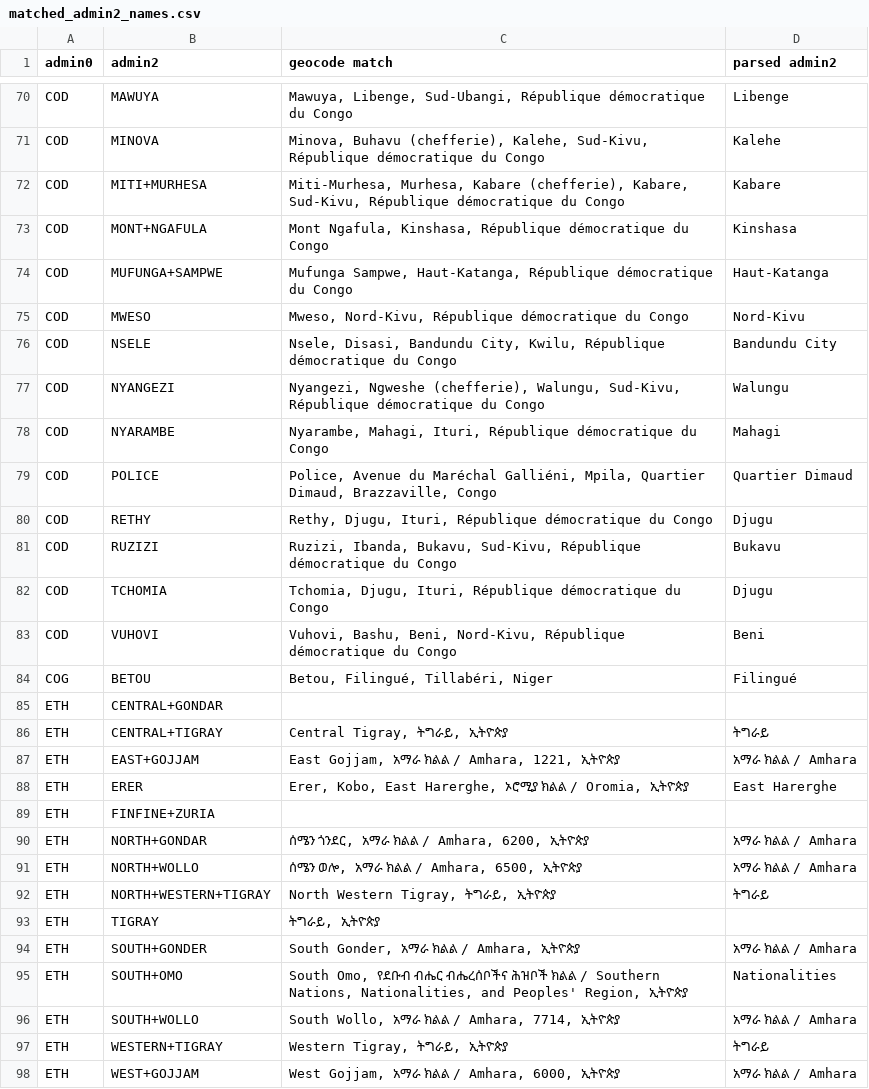
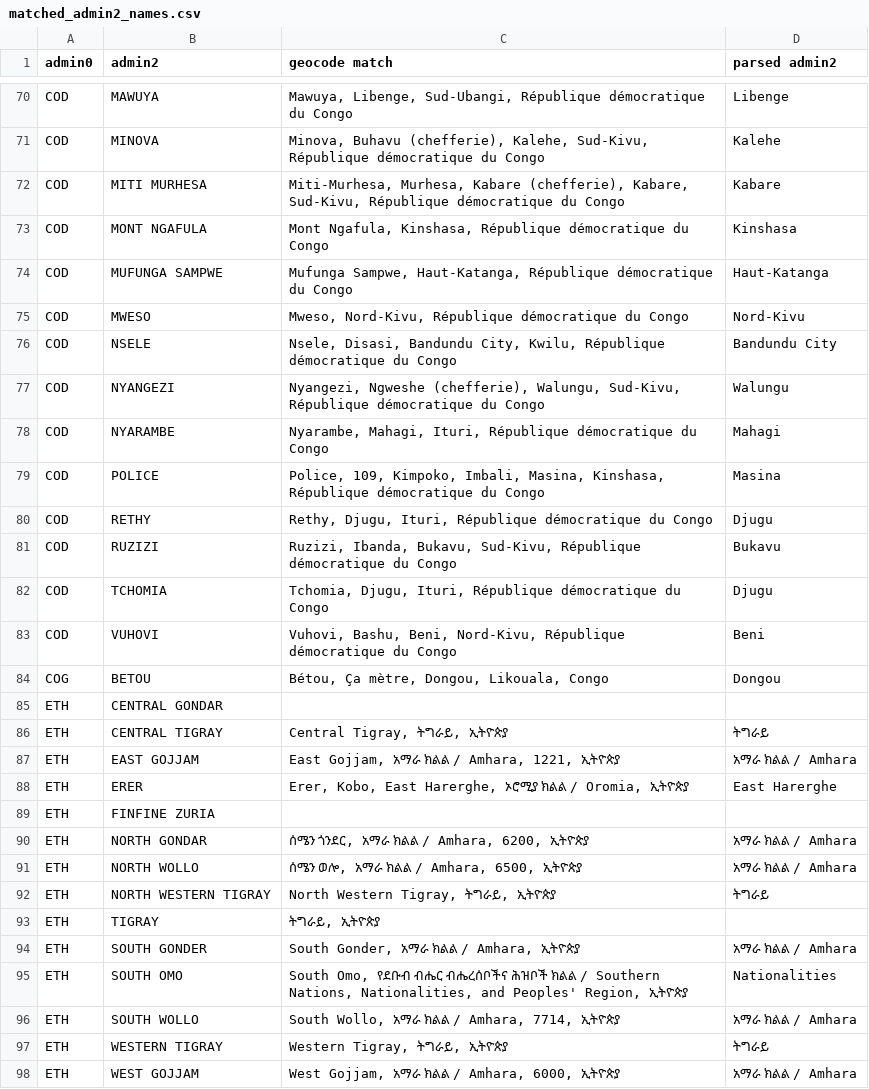
Before and after one commit to developmentseed/geospatial-ds-cholera-lab, a CSV file: matched_admin2_names.csv, drawn as a sheet; only a part is shown, gaps mark what is left out; the diff covers the shown part only.

```diff
--- a/matched_admin2_names.csv
+++ b/matched_admin2_names.csv
@@ -71,5 +71,5 @@ COD,MAWUYA,"Mawuya, Libenge, Sud-Ubangi, République démocratique du Congo", Li
 COD,MINOVA,"Minova, Buhavu (chefferie), Kalehe, Sud-Kivu, République démocratique du Congo", Kalehe
-COD,MITI+MURHESA,"Miti-Murhesa, Murhesa, Kabare (chefferie), Kabare, Sud-Kivu, République démocratique du Congo", Kabare
-COD,MONT+NGAFULA,"Mont Ngafula, Kinshasa, République démocratique du Congo", Kinshasa
-COD,MUFUNGA+SAMPWE,"Mufunga Sampwe, Haut-Katanga, République démocratique du Congo", Haut-Katanga
+COD,MITI MURHESA,"Miti-Murhesa, Murhesa, Kabare (chefferie), Kabare, Sud-Kivu, République démocratique du Congo", Kabare
+COD,MONT NGAFULA,"Mont Ngafula, Kinshasa, République démocratique du Congo", Kinshasa
+COD,MUFUNGA SAMPWE,"Mufunga Sampwe, Haut-Katanga, République démocratique du Congo", Haut-Katanga
 COD,MWESO,"Mweso, Nord-Kivu, République démocratique du Congo", Nord-Kivu
@@ -78,3 +78,3 @@ COD,NYANGEZI,"Nyangezi, Ngweshe (chefferie), Walungu, Sud-Kivu, République dém
 COD,NYARAMBE,"Nyarambe, Mahagi, Ituri, République démocratique du Congo", Mahagi
-COD,POLICE,"Police, Avenue du Maréchal Galliéni, Mpila, Quartier Dimaud, Brazzaville, Congo", Quartier Dimaud
+COD,POLICE,"Police, 109, Kimpoko, Imbali, Masina, Kinshasa, République démocratique du Congo", Masina
 COD,RETHY,"Rethy, Djugu, Ituri, République démocratique du Congo", Djugu
@@ -83,16 +83,16 @@ COD,TCHOMIA,"Tchomia, Djugu, Ituri, République démocratique du Congo", Djugu
 COD,VUHOVI,"Vuhovi, Bashu, Beni, Nord-Kivu, République démocratique du Congo", Beni
-COG,BETOU,"Betou, Filingué, Tillabéri, Niger", Filingué
-ETH,CENTRAL+GONDAR,,
-ETH,CENTRAL+TIGRAY,"Central Tigray, ትግራይ, ኢትዮጵያ", ትግራይ
-ETH,EAST+GOJJAM,"East Gojjam, አማራ ክልል / Amhara, 1221, ኢትዮጵያ", አማራ ክልል / Amhara
+COG,BETOU,"Bétou, Ça mètre, Dongou, Likouala, Congo", Dongou
+ETH,CENTRAL GONDAR,,
+ETH,CENTRAL TIGRAY,"Central Tigray, ትግራይ, ኢትዮጵያ", ትግራይ
+ETH,EAST GOJJAM,"East Gojjam, አማራ ክልል / Amhara, 1221, ኢትዮጵያ", አማራ ክልል / Amhara
 ETH,ERER,"Erer, Kobo, East Harerghe, ኦሮሚያ ክልል / Oromia, ኢትዮጵያ", East Harerghe
-ETH,FINFINE+ZURIA,,
-ETH,NORTH+GONDAR,"ሰሜን ጎንደር, አማራ ክልል / Amhara, 6200, ኢትዮጵያ", አማራ ክልል / Amhara
-ETH,NORTH+WOLLO,"ሰሜን ወሎ, አማራ ክልል / Amhara, 6500, ኢትዮጵያ", አማራ ክልል / Amhara
-ETH,NORTH+WESTERN+TIGRAY,"North Western Tigray, ትግራይ, ኢትዮጵያ", ትግራይ
+ETH,FINFINE ZURIA,,
+ETH,NORTH GONDAR,"ሰሜን ጎንደር, አማራ ክልል / Amhara, 6200, ኢትዮጵያ", አማራ ክልል / Amhara
+ETH,NORTH WOLLO,"ሰሜን ወሎ, አማራ ክልል / Amhara, 6500, ኢትዮጵያ", አማራ ክልል / Amhara
+ETH,NORTH WESTERN TIGRAY,"North Western Tigray, ትግራይ, ኢትዮጵያ", ትግራይ
 ETH,TIGRAY,"ትግራይ, ኢትዮጵያ",
-ETH,SOUTH+GONDER,"South Gonder, አማራ ክልል / Amhara, ኢትዮጵያ", አማራ ክልል / Amhara
-ETH,SOUTH+OMO,"South Omo, የደቡብ ብሔር ብሔረሰቦችና ሕዝቦች ክልል / Southern Nations, Nationalities, and Peoples' Region, ኢትዮጵያ", Nationalities
-ETH,SOUTH+WOLLO,"South Wollo, አማራ ክልል / Amhara, 7714, ኢትዮጵያ", አማራ ክልል / Amhara
-ETH,WESTERN+TIGRAY,"Western Tigray, ትግራይ, ኢትዮጵያ", ትግራይ
-ETH,WEST+GOJJAM,"West Gojjam, አማራ ክልል / Amhara, 6000, ኢትዮጵያ", አማራ ክልል / Amhara
+ETH,SOUTH GONDER,"South Gonder, አማራ ክልል / Amhara, ኢትዮጵያ", አማራ ክልል / Amhara
+ETH,SOUTH OMO,"South Omo, የደቡብ ብሔር ብሔረሰቦችና ሕዝቦች ክልል / Southern Nations, Nationalities, and Peoples' Region, ኢትዮጵያ", Nationalities
+ETH,SOUTH WOLLO,"South Wollo, አማራ ክልል / Amhara, 7714, ኢትዮጵያ", አማራ ክልል / Amhara
+ETH,WESTERN TIGRAY,"Western Tigray, ትግራይ, ኢትዮጵያ", ትግራይ
+ETH,WEST GOJJAM,"West Gojjam, አማራ ክልል / Amhara, 6000, ኢትዮጵያ", አማራ ክልል / Amhara
```
Also changed, not shown: 1 added row, 1 removed row and 13 edited cells elsewhere in this file, 1 other file.
